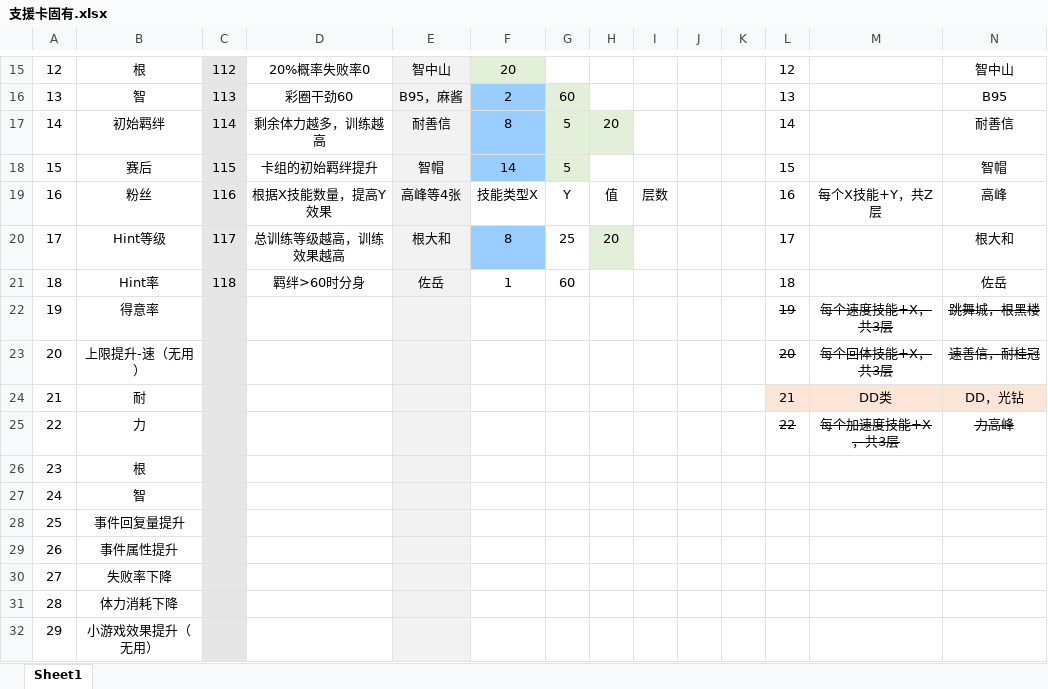
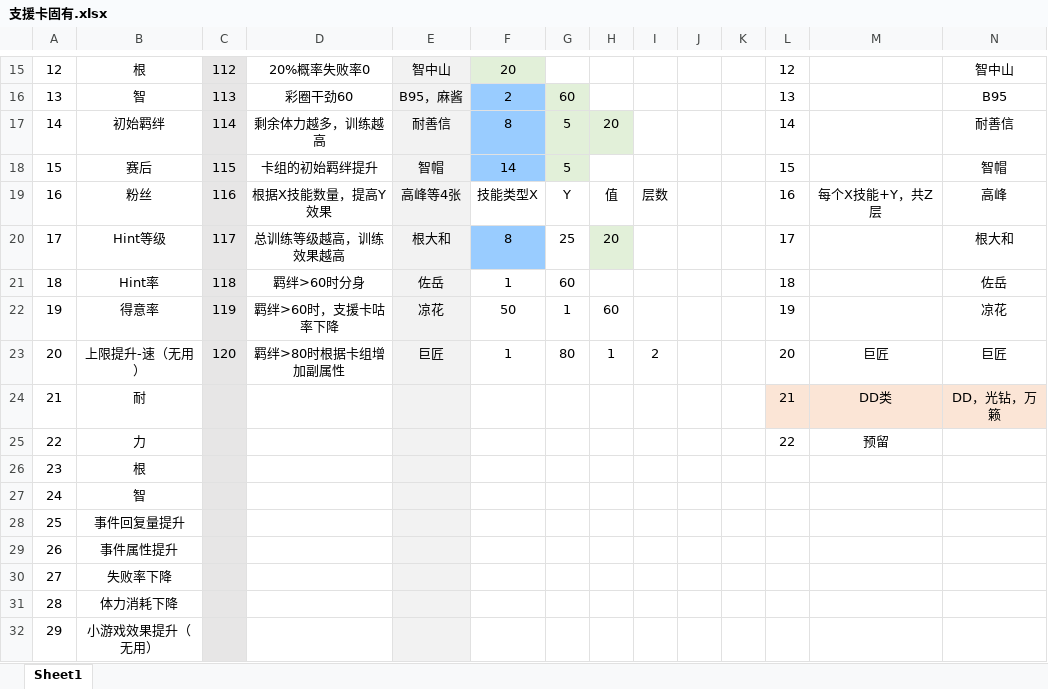
Before and after one commit to hzyhhzy/UmaAi, an Excel workbook: Document/支援卡固有.xlsx, sheet Sheet1, drawn as a sheet; only a part is shown, gaps mark what is left out; values as stored, in another font and other column widths than the file's, no borders; the diff names each change by its address in the sheet, - before the commit and + after, or states it on an @@ line.

Commit message:
Feb 24 UAF version, update Larc data

```diff
--- a/Document/支援卡固有.xlsx (sheet Sheet1)
+++ b/Document/支援卡固有.xlsx (sheet Sheet1)
-C22: (empty)
+C22: 119
-D22: (empty)
+D22: 羁绊>60时，支援卡咕率下降
-E22: (empty)
+E22: 凉花
-F22: (empty)
+F22: 50
-G22: (empty)
+G22: 1
-H22: (empty)
+H22: 60
-L22 strikethrough: on
+L22 strikethrough: off
-M22: 每个速度技能+X，共3层
+M22: (empty)
-N22: 跳舞城，根黑楼
+N22: 凉花
-N22 strikethrough: on
+N22 strikethrough: off
-C23: (empty)
+C23: 120
-D23: (empty)
+D23: 羁绊>80时根据卡组增加副属性
-E23: (empty)
+E23: 巨匠
-F23: (empty)
+F23: 1
-G23: (empty)
+G23: 80
-H23: (empty)
+H23: 1
-I23: (empty)
+I23: 2
-L23:N23 strikethrough: on
+L23:N23 strikethrough: off
-M23: 每个回体技能+X，共3层
+M23: 巨匠
-N23: 速善信，耐桂冠
+N23: 巨匠
-N24: DD，光钻
+N24: DD，光钻，万籁
-L25:M25 strikethrough: on
+L25:M25 strikethrough: off
-M25: 每个加速度技能+X，共3层
+M25: 预留
-N25: 力高峰
+N25: (empty)
```
Also changed, not shown: 12 other files.
